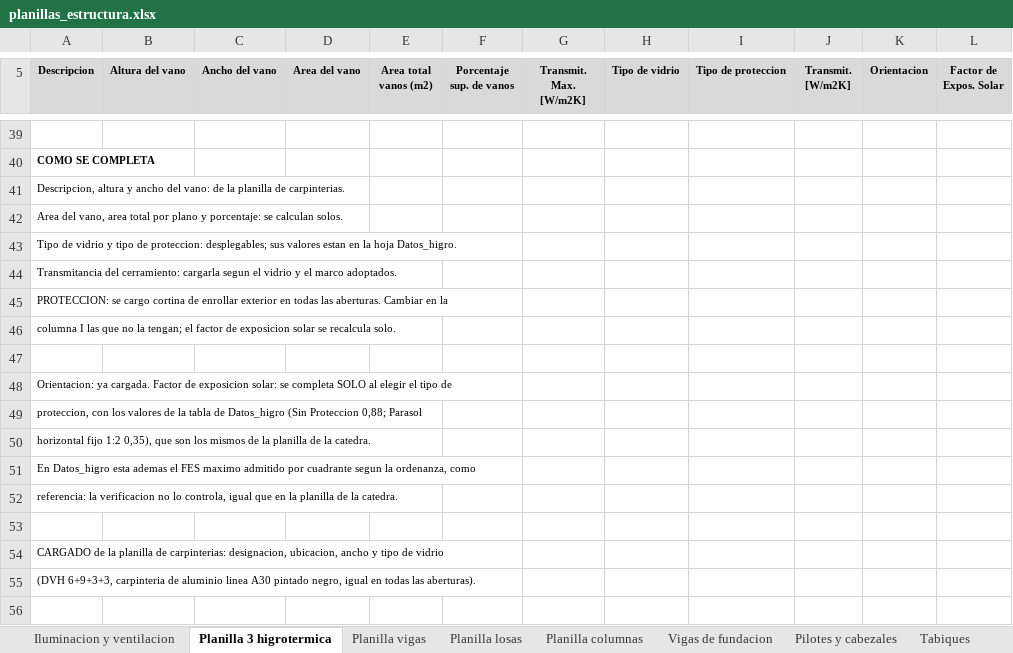
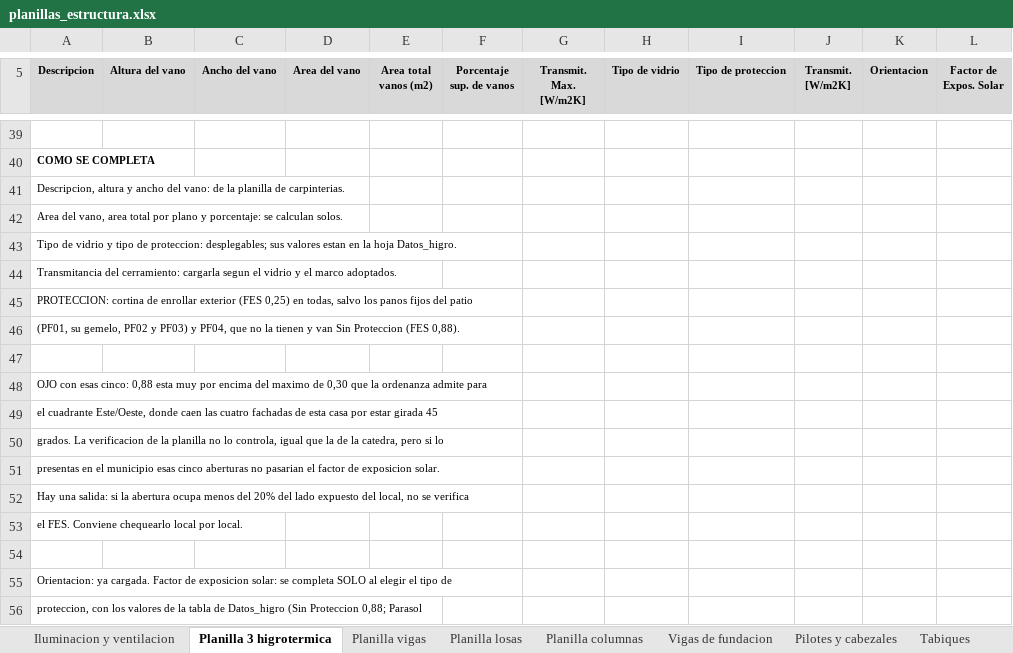
Before and after one commit to LoloMelia/tareas-claude, an Excel workbook: planillas/planillas_estructura.xlsx, sheet Planilla 3 higrotermica, drawn as a sheet; only a part is shown, gaps mark what is left out; the shorter side is filled out with more unchanged rows; values as stored, in another font and other column widths than the file's, no borders; conditional formats not drawn; rows hold the shown columns only; the diff covers the shown part only; the diff names each change by its address in the sheet, - before the commit and + after, or states it on an @@ line.

```diff
--- a/planillas/planillas_estructura.xlsx (sheet Planilla 3 higrotermica)
+++ b/planillas/planillas_estructura.xlsx (sheet Planilla 3 higrotermica)
-A45 (Descripcion): PROTECCION: se cargo cortina de enrollar exterior en todas las aberturas. Cambiar en la
+A45 (Descripcion): PROTECCION: cortina de enrollar exterior (FES 0,25) en todas, salvo los panos fijos del patio
-A46 (Descripcion): columna I las que no la tengan; el factor de exposicion solar se recalcula solo.
+A46 (Descripcion): (PF01, su gemelo, PF02 y PF03) y PF04, que no la tienen y van Sin Proteccion (FES 0,88).
+row 47: (empty)
+row 48: OJO con esas cinco: 0,88 esta muy por encima del maximo de 0,30 que la ordenanza admite para
+row 49: el cuadrante Este/Oeste, donde caen las cuatro fachadas de esta casa por estar girada 45
+row 50: grados. La verificacion de la planilla no lo controla, igual que la de la catedra, pero si lo
+row 51: presentas en el municipio esas cinco aberturas no pasarian el factor de exposicion solar.
+row 52: Hay una salida: si la abertura ocupa menos del 20% del lado expuesto del local, no se verifica
+row 53: el FES. Conviene chequearlo local por local.
```
Also changed, not shown: 5 edited cells elsewhere in this sheet.
